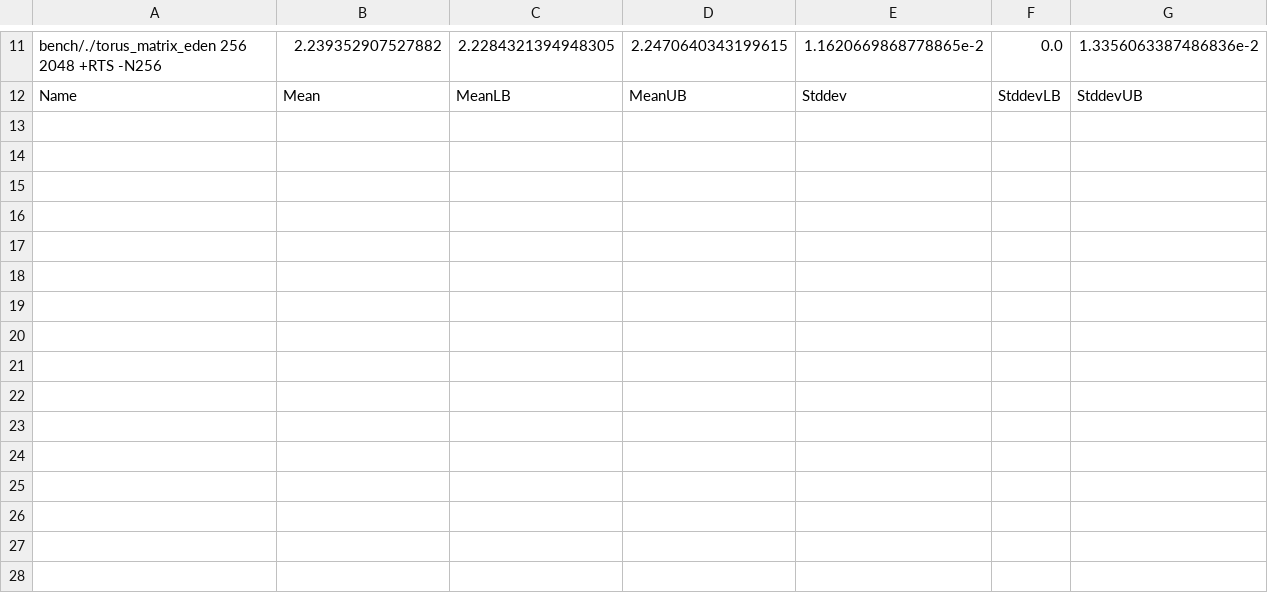
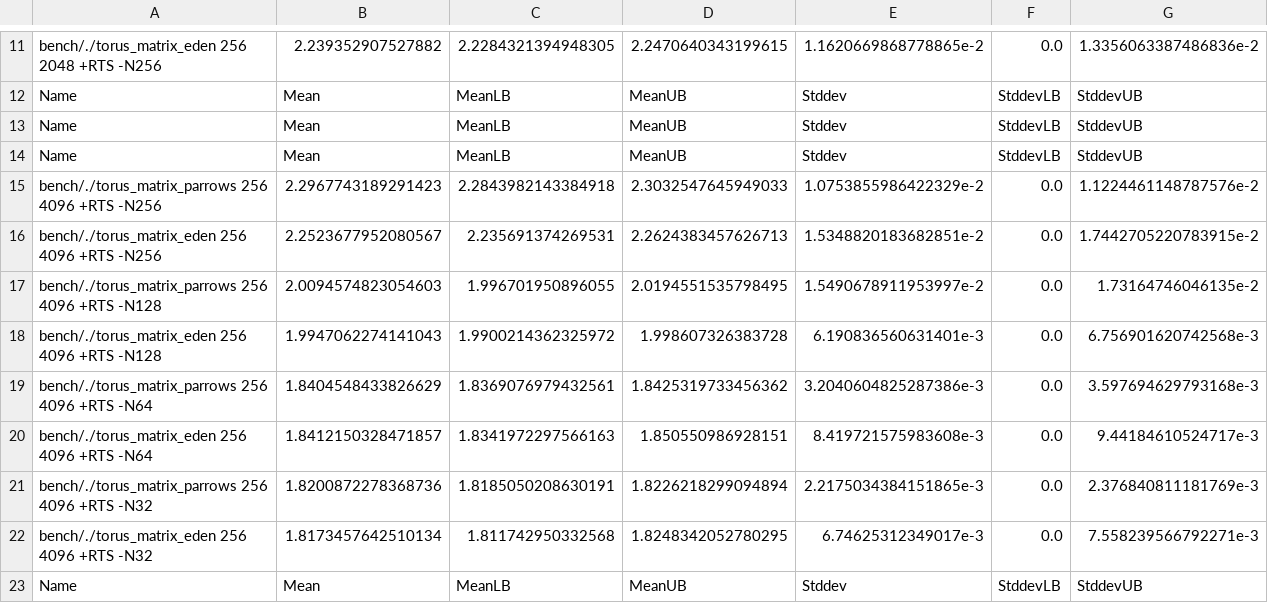
Before and after one commit to Parrows/Parrows, a CSV file: Eden/examples/torus/benchResults.csv, drawn as a sheet; only a part is shown, gaps mark what is left out; the diff names each change by its address in the sheet, - before the commit and + after, or states it on an @@ line.

```diff
--- a/Eden/examples/torus/benchResults.csv
+++ b/Eden/examples/torus/benchResults.csv
+row 13: Name | Mean | MeanLB | MeanUB | Stddev | StddevLB | StddevUB
+row 14: Name | Mean | MeanLB | MeanUB | Stddev | StddevLB | StddevUB
+row 15: bench/./torus_matrix_parrows 256 4096 +RTS -N256 | 2.2967743189291423 | 2.2843982143384918 | 2.3032547645949033 | 1.0753855986422329e-2 | 0.0 | 1.1224461148787576e-2
+row 16: bench/./torus_matrix_eden 256 4096 +RTS -N256 | 2.2523677952080567 | 2.235691374269531 | 2.2624383457626713 | 1.5348820183682851e-2 | 0.0 | 1.7442705220783915e-2
+row 17: bench/./torus_matrix_parrows 256 4096 +RTS -N128 | 2.0094574823054603 | 1.996701950896055 | 2.0194551535798495 | 1.5490678911953997e-2 | 0.0 | 1.73164746046135e-2
+row 18: bench/./torus_matrix_eden 256 4096 +RTS -N128 | 1.9947062274141043 | 1.9900214362325972 | 1.998607326383728 | 6.190836560631401e-3 | 0.0 | 6.756901620742568e-3
+row 19: bench/./torus_matrix_parrows 256 4096 +RTS -N64 | 1.8404548433826629 | 1.8369076979432561 | 1.8425319733456362 | 3.2040604825287386e-3 | 0.0 | 3.597694629793168e-3
+row 20: bench/./torus_matrix_eden 256 4096 +RTS -N64 | 1.8412150328471857 | 1.8341972297566163 | 1.850550986928151 | 8.419721575983608e-3 | 0.0 | 9.44184610524717e-3
+row 21: bench/./torus_matrix_parrows 256 4096 +RTS -N32 | 1.8200872278368736 | 1.8185050208630191 | 1.8226218299094894 | 2.2175034384151865e-3 | 0.0 | 2.376840811181769e-3
+row 22: bench/./torus_matrix_eden 256 4096 +RTS -N32 | 1.8173457642510134 | 1.811742950332568 | 1.8248342052780295 | 6.74625312349017e-3 | 0.0 | 7.558239566792271e-3
+row 23: Name | Mean | MeanLB | MeanUB | Stddev | StddevLB | StddevUB
```
Also changed, not shown: Eden/examples/torus/bench.csv, benchmarks/jacobi-bench/bench.csv, 9 other files.
